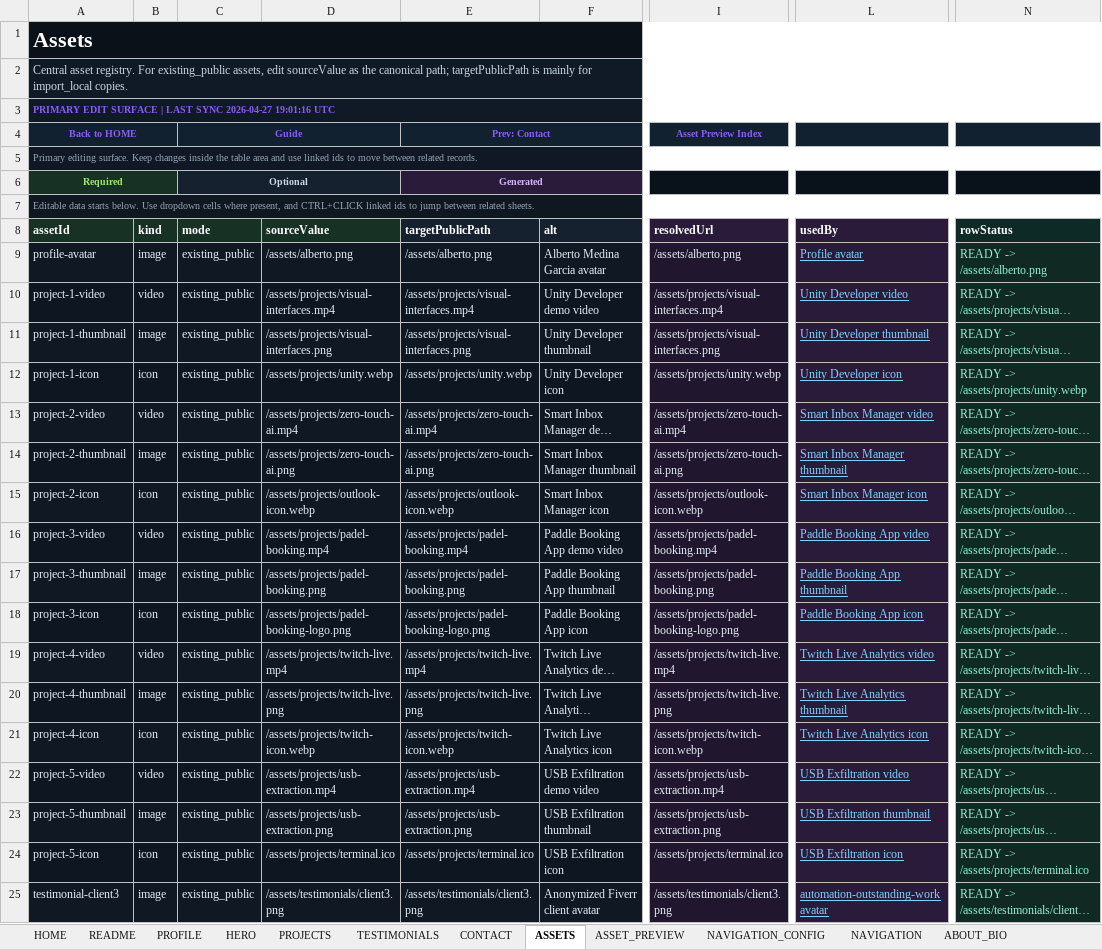
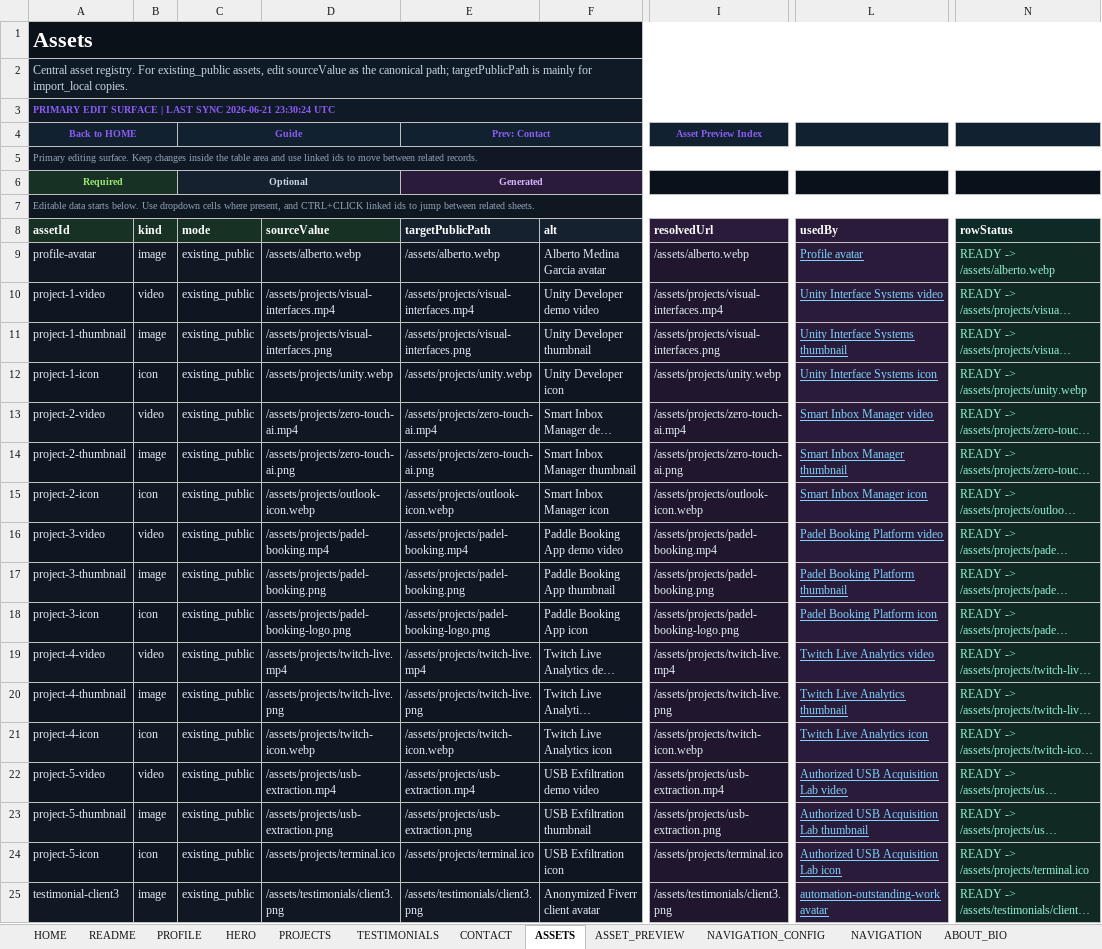
Before and after one commit to Albjav12345/amedina-dev, an Excel workbook: src/data/content/portfolio-master.xlsx, sheet ASSETS, drawn as a sheet; only a part is shown, gaps mark what is left out; long unchanged cells end in …; values as stored, in another font and other column widths than the file's, no borders; the diff names each change by its address in the sheet, - before the commit and + after, or states it on an @@ line.

Commit message:
Generate site media, update SEO and accessibility
Add site media assets and generation pipeline, update SEO metadata, and improve accessibility across the UI.

- New public assets: favicon.svg, og-amedina.png, alberto.webp; replace avatar source with webp and move original PNGs into src/assets/source.
- Add scripts/generate-site-media.mjs (uses sharp) to produce portrait webp and social OG PNG; add scripts/prune-build-media.mjs to remove source videos from dist.
- Wire generateSiteMedia into dev flow and build: package.json scripts updated; dev.mjs now runs generateSiteMedia on workbook refresh; build now prunes media after vite build.
- Update index.html with canonical, robots, color-scheme, Open Graph / Twitter image and dimensions, and structured-data image/jobTitle changes.
- Integrate syncDocumentMetadata in App.jsx and adjust section render margins / initial rendering logic and touch-scroll heuristics.
- Accessibility and UX improvements across components: TerminalWindow (keyboard open, ARIA labels), Navbar (nav ARIA, mobile menu attributes, focus styles), Contact (form ids, names, aria-busy, copy button aria), FeaturedProjects (focus management, modal role/aria-modal, keyboard trap, focus restore, button semantics, CTA block), Hero (CTA and terminal layout changes, keyboard/focus states), and other small image loading/decoding attributes.
- Update generated portfolio content (portfolioContent.json) and workbook: refresh timestamps, text/content edits (titles, descriptions, role, quotes, avatar paths), and sitemap lastmod dates.

These changes improve social sharing, automate media generation, reduce build size, and enhance keyboard/ARIA support for better accessibility and SEO.

```diff
--- a/src/data/content/portfolio-master.xlsx (sheet ASSETS)
+++ b/src/data/content/portfolio-master.xlsx (sheet ASSETS)
-A3 (assetId): …LAST SYNC 2026-04-27 19:01:16 UTC
+A3 (assetId): …LAST SYNC 2026-06-21 23:30:24 UTC
-D9 (sourceValue): /assets/alberto.png
+D9 (sourceValue): /assets/alberto.webp
-E9 (targetPublicPath): /assets/alberto.png
+E9 (targetPublicPath): /assets/alberto.webp
-I9 (resolvedUrl): /assets/alberto.png
+I9 (resolvedUrl): /assets/alberto.webp
-N9 (rowStatus): READY -> /assets/alberto.png
+N9 (rowStatus): READY -> /assets/alberto.webp
-L10 (usedBy): Unity Developer video
+L10 (usedBy): Unity Interface Systems video
-L11 (usedBy): Unity Developer thumbnail
+L11 (usedBy): Unity Interface Systems thumbnail
-L12 (usedBy): Unity Developer icon
+L12 (usedBy): Unity Interface Systems icon
-L16 (usedBy): Paddle Booking App video
+L16 (usedBy): Padel Booking Platform video
-L17 (usedBy): Paddle Booking App thumbnail
+L17 (usedBy): Padel Booking Platform thumbnail
-L18 (usedBy): Paddle Booking App icon
+L18 (usedBy): Padel Booking Platform icon
-L22 (usedBy): USB Exfiltration video
+L22 (usedBy): Authorized USB Acquisition Lab video
-L23 (usedBy): USB Exfiltration thumbnail
+L23 (usedBy): Authorized USB Acquisition Lab thumbnail
-L24 (usedBy): USB Exfiltration icon
+L24 (usedBy): Authorized USB Acquisition Lab icon
```
Also changed, not shown: sheet PROJECTS, sheet HERO_METADATA, sheet HERO, sheet SECTION_HEADERS, sheet PROFILE, sheet CONTACT, 19 more sheets, 22 other files.
